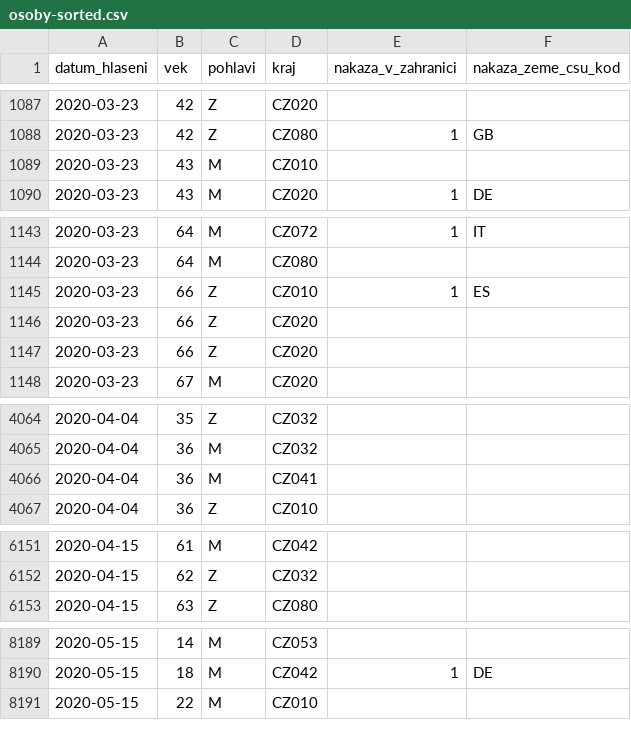
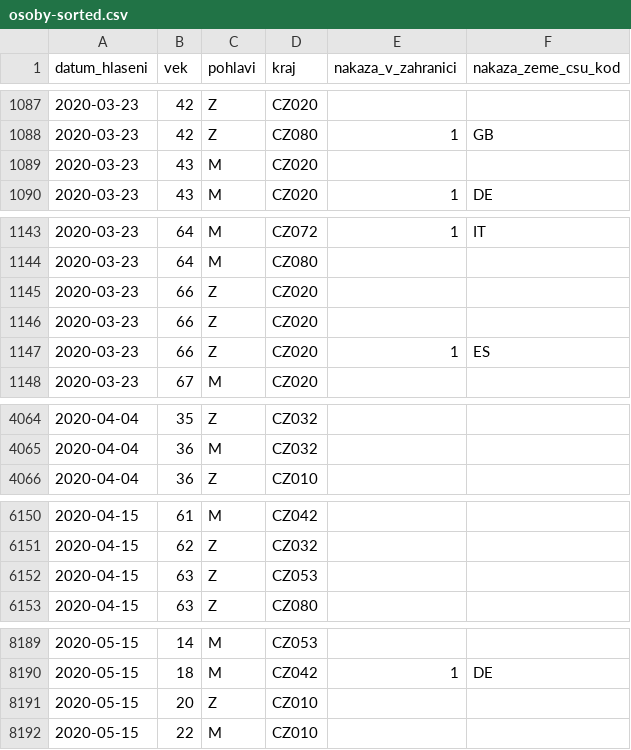
Before and after one commit to martin-majlis/covid-19, a CSV file: data/backup/onemocneni-aktualne.mzcr.cz_covid-19/osoby-sorted.csv, drawn as a sheet; only a part is shown, gaps mark what is left out.

```diff
--- a/data/backup/onemocneni-aktualne.mzcr.cz_covid-19/osoby-sorted.csv
+++ b/data/backup/onemocneni-aktualne.mzcr.cz_covid-19/osoby-sorted.csv
@@ -1088,3 +1088,3 @@
 2020-03-23,42,Z,CZ080,1,GB
-2020-03-23,43,M,CZ010,,
+2020-03-23,43,M,CZ020,,
 2020-03-23,43,M,CZ020,1,DE
@@ -1144,5 +1144,5 @@
 2020-03-23,64,M,CZ080,,
-2020-03-23,66,Z,CZ010,1,ES
 2020-03-23,66,Z,CZ020,,
 2020-03-23,66,Z,CZ020,,
+2020-03-23,66,Z,CZ020,1,ES
 2020-03-23,67,M,CZ020,,
@@ -4065,3 +4065,2 @@
 2020-04-04,36,M,CZ032,,
-2020-04-04,36,M,CZ041,,
 2020-04-04,36,Z,CZ010,,
@@ -6152,2 +6151,3 @@
 2020-04-15,62,Z,CZ032,,
+2020-04-15,63,Z,CZ053,,
 2020-04-15,63,Z,CZ080,,
@@ -8190,2 +8190,3 @@
 2020-05-15,18,M,CZ042,1,DE
+2020-05-15,20,Z,CZ010,,
 2020-05-15,22,M,CZ010,,
```
Also changed, not shown: data/backup/onemocneni-aktualne.mzcr.cz_covid-19-v2/osoby-sorted.csv.
